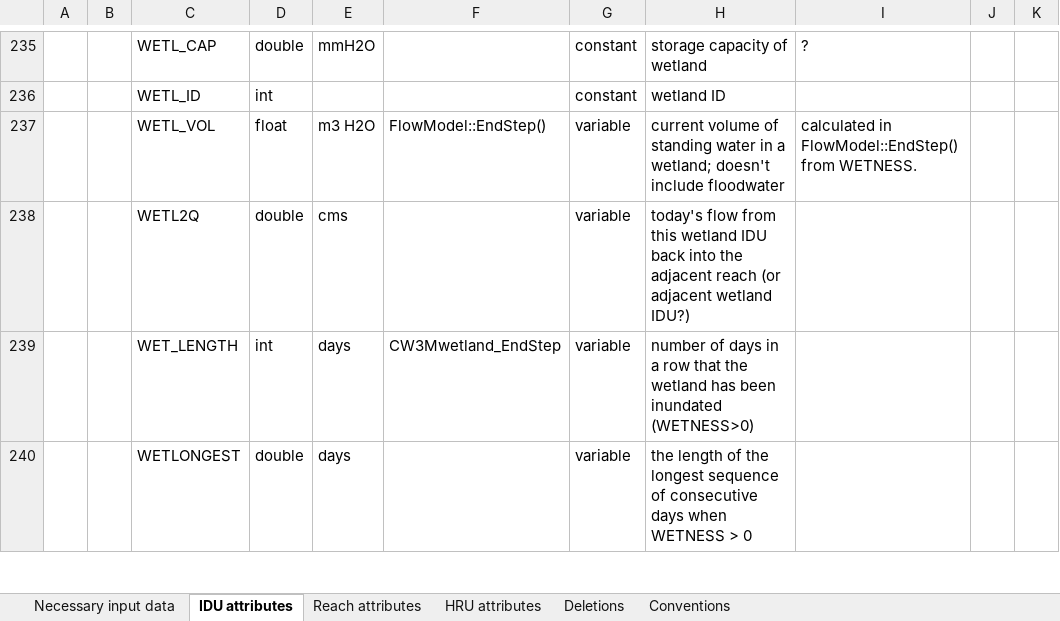
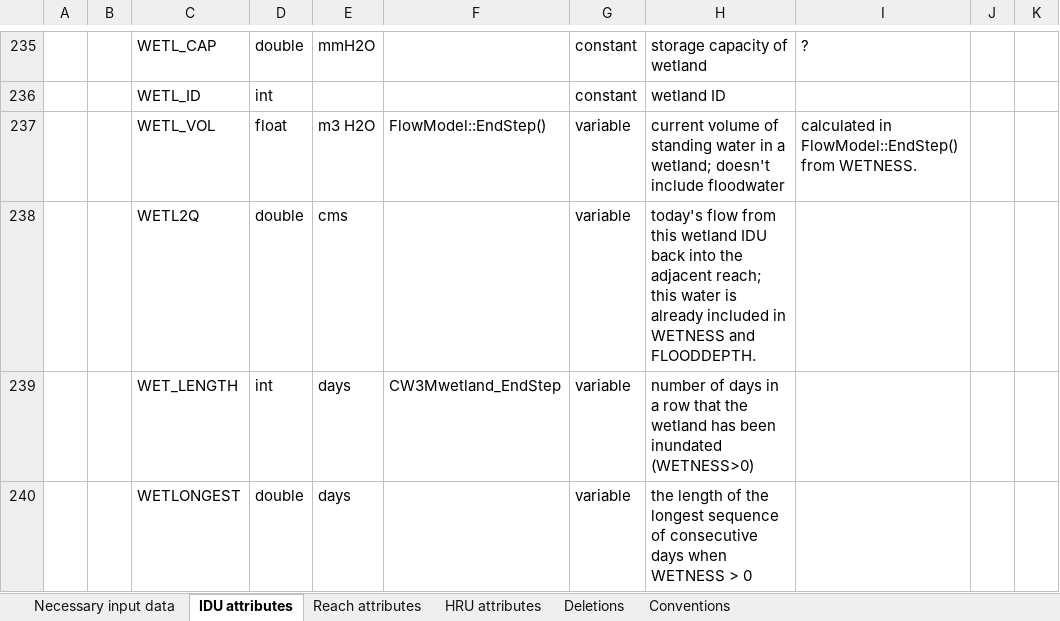
Before and after one commit to DavidConklin1947/CW3M, an Excel workbook: DataCW3M/CW3MdigitalHandbook/CW3MdataDictionary.xlsx, sheet IDU attributes, drawn as a sheet; only a part is shown, gaps mark what is left out; values as stored, in another font and other column widths than the file's, no borders; the diff names each change by its address in the sheet, - before the commit and + after, or states it on an @@ line.

```diff
--- a/DataCW3M/CW3MdigitalHandbook/CW3MdataDictionary.xlsx (sheet IDU attributes)
+++ b/DataCW3M/CW3MdigitalHandbook/CW3MdataDictionary.xlsx (sheet IDU attributes)
-H238: …the adjacent reach (or adjacent wetland IDU?)
+H238: …the adjacent reach; this water is already included in WETNESS and FLOODDEPTH.
```
Also changed, not shown: 3 other files.
